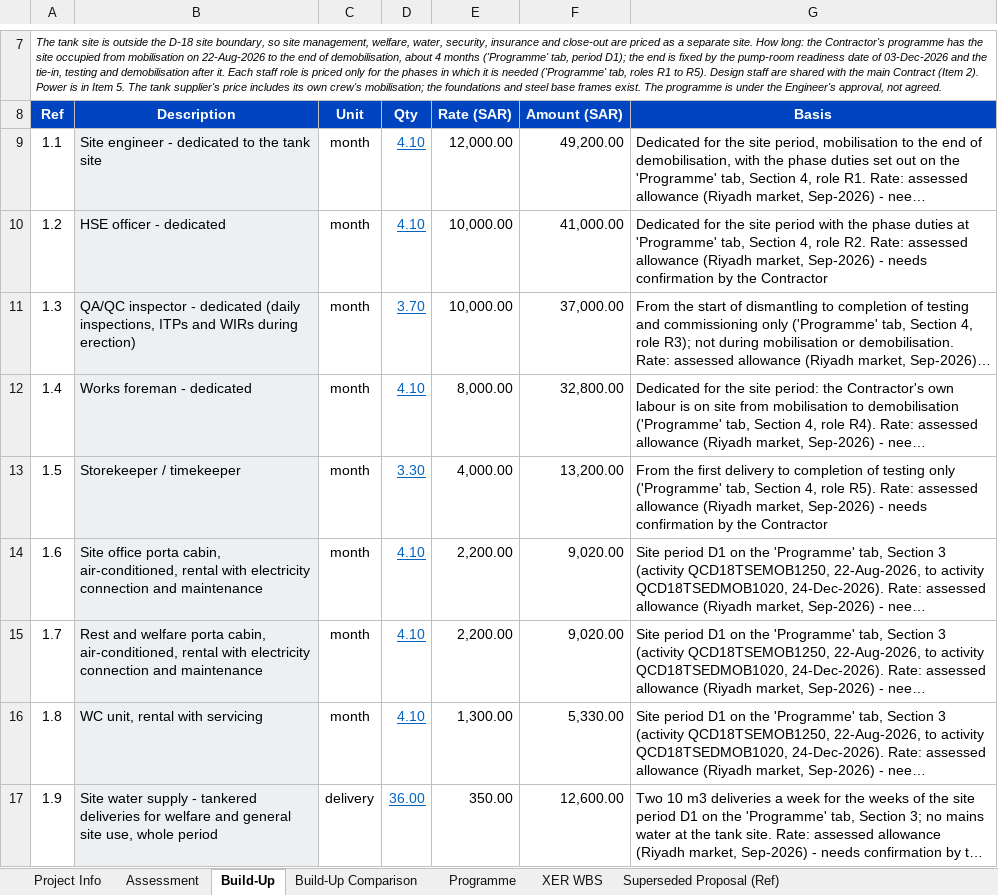
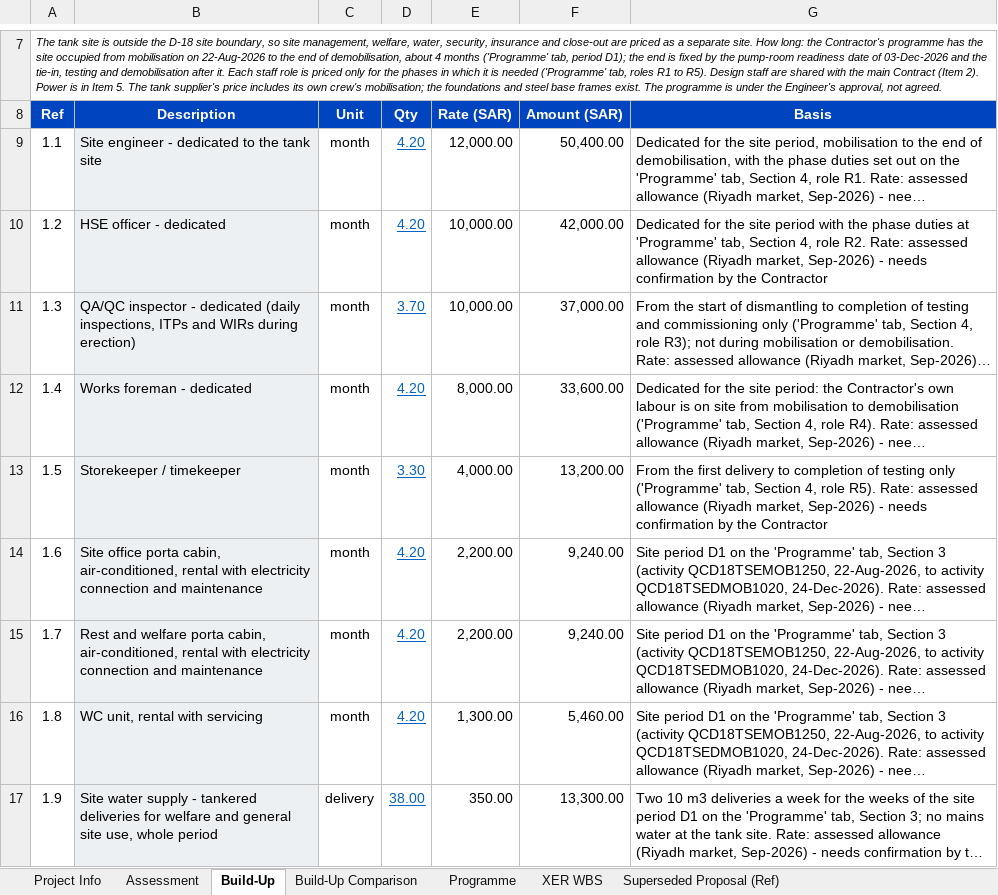
Before and after one commit to Alaa-els/Python, an Excel workbook: deliverables/RFP-027/Qiddiya - TSE Irrigation Storage Tanks - Cost Assessment - Rev 02 - 30 Sep 2026.xlsx, sheet Build-Up, drawn as a sheet; only a part is shown, gaps mark what is left out; long unchanged cells end in …; values as stored, in another font and other column widths than the file's, no borders; the diff covers the shown part only; the diff names each change by its address in the sheet, - before the commit and + after, or states it on an @@ line.

```diff
--- a/deliverables/RFP-027/Qiddiya - TSE Irrigation Storage Tanks - Cost Assessment - Rev 02 - 30 Sep 2026.xlsx (sheet Build-Up)
+++ b/deliverables/RFP-027/Qiddiya - TSE Irrigation Storage Tanks - Cost Assessment - Rev 02 - 30 Sep 2026.xlsx (sheet Build-Up)
-D9:D10: 4.10
+D9:D10: 4.20
-F9: 49,200.00
+F9: 50,400.00
-F10: 41,000.00
+F10: 42,000.00
-D12: 4.10
+D12: 4.20
-F12: 32,800.00
+F12: 33,600.00
-D14:D16: 4.10
+D14:D16: 4.20
-F14:F15: 9,020.00
+F14:F15: 9,240.00
-F16: 5,330.00
+F16: 5,460.00
-D17: 36.00
+D17: 38.00
-F17: 12,600.00
+F17: 13,300.00
```
Also changed, not shown: 3 added rows, 1 removed row and 52 edited cells elsewhere in this sheet, sheet Programme, sheet Build-Up Comparison, sheet Assessment, formulas that keep their value, 3 other files.
